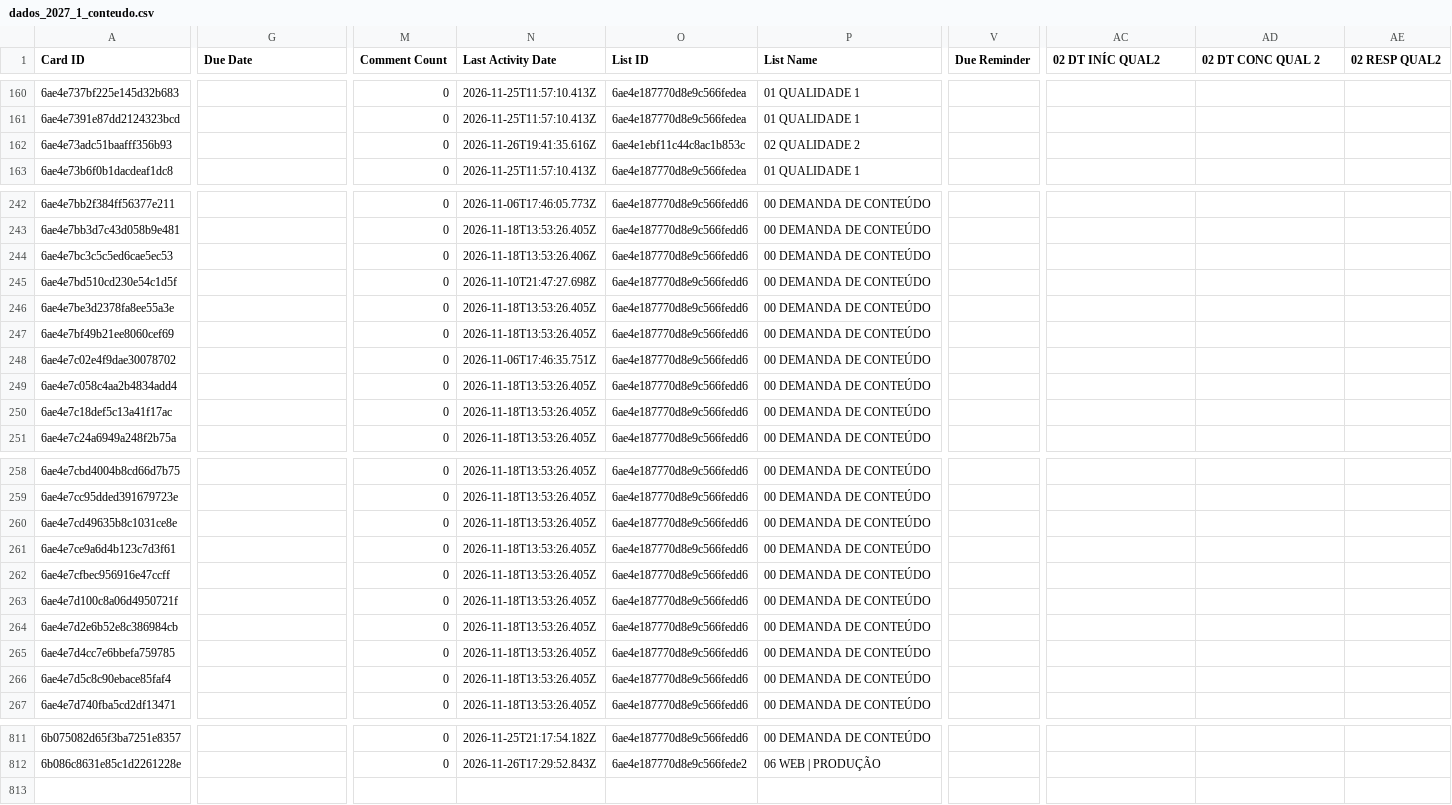
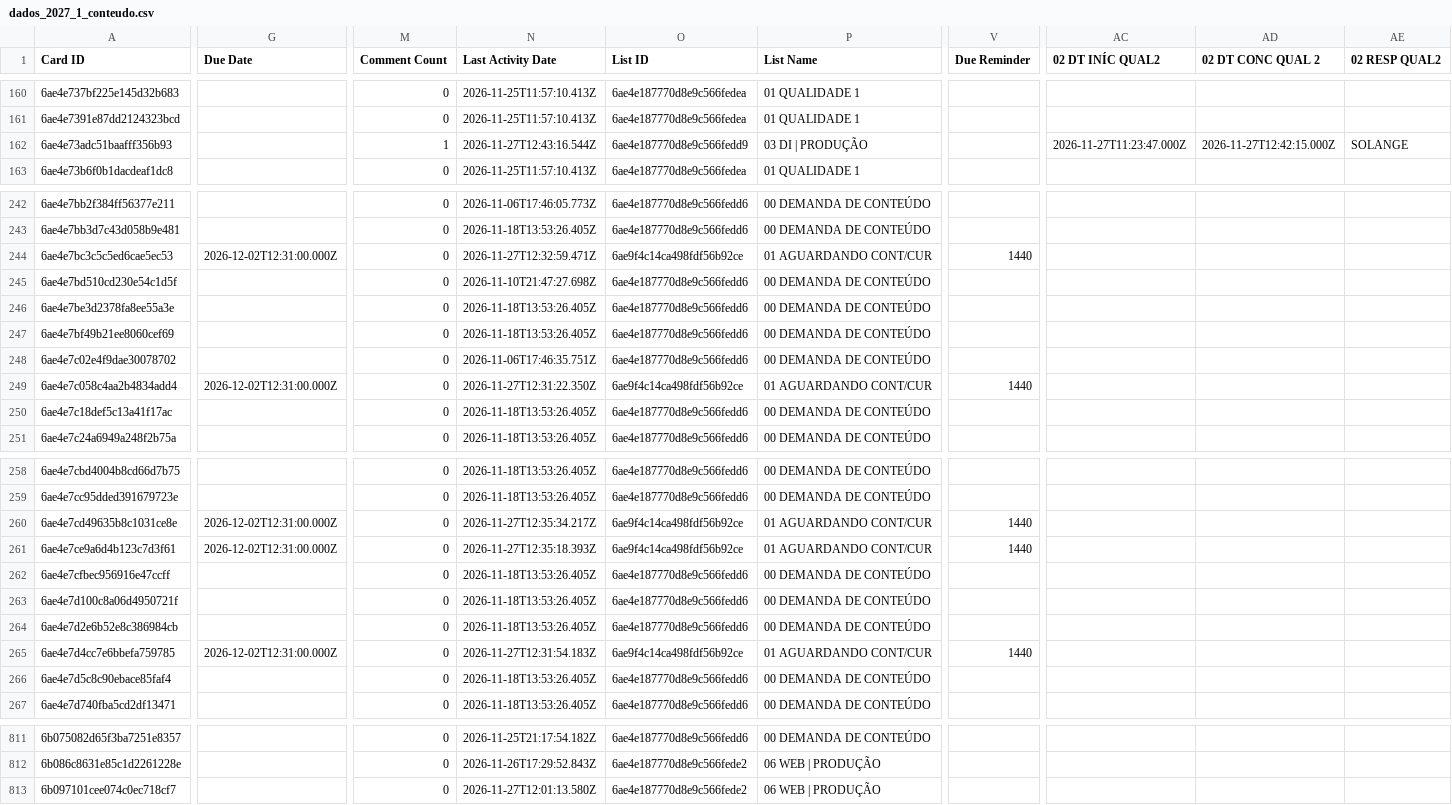
Before and after one commit to jonpj03/acompanhamento_prod, a CSV file: dados_2027_1_conteudo.csv, drawn as a sheet; only a part is shown, gaps mark what is left out; rows hold the shown columns only; the diff covers the shown part only; the diff names each change by its address in the sheet, - before the commit and + after, or states it on an @@ line.

```diff
--- a/dados_2027_1_conteudo.csv
+++ b/dados_2027_1_conteudo.csv
-M162 (Comment Count): 0
+M162 (Comment Count): 1
-N162 (Last Activity Date): 2026-11-26T19:41:35.616Z
+N162 (Last Activity Date): 2026-11-27T12:43:16.544Z
-O162 (List ID): 6ae4e1ebf11c44c8ac1b853c
+O162 (List ID): 6ae4e187770d8e9c566fedd9
-P162 (List Name): 02 QUALIDADE 2
+P162 (List Name): 03 DI | PRODUÇÃO
-AC162 (02 DT INÍC QUAL2): (empty)
+AC162 (02 DT INÍC QUAL2): 2026-11-27T11:23:47.000Z
-AD162 (02 DT CONC QUAL 2): (empty)
+AD162 (02 DT CONC QUAL 2): 2026-11-27T12:42:15.000Z
-AE162 (02 RESP QUAL2): (empty)
+AE162 (02 RESP QUAL2): SOLANGE
-G244 (Due Date): (empty)
+G244 (Due Date): 2026-12-02T12:31:00.000Z
-N244 (Last Activity Date): 2026-11-18T13:53:26.406Z
+N244 (Last Activity Date): 2026-11-27T12:32:59.471Z
-O244 (List ID): 6ae4e187770d8e9c566fedd6
+O244 (List ID): 6ae9f4c14ca498fdf56b92ce
-P244 (List Name): 00 DEMANDA DE CONTEÚDO
+P244 (List Name): 01 AGUARDANDO CONT/CUR
-V244 (Due Reminder): (empty)
+V244 (Due Reminder): 1440
-G249 (Due Date): (empty)
+G249 (Due Date): 2026-12-02T12:31:00.000Z
-N249 (Last Activity Date): 2026-11-18T13:53:26.405Z
+N249 (Last Activity Date): 2026-11-27T12:31:22.350Z
-O249 (List ID): 6ae4e187770d8e9c566fedd6
+O249 (List ID): 6ae9f4c14ca498fdf56b92ce
-P249 (List Name): 00 DEMANDA DE CONTEÚDO
+P249 (List Name): 01 AGUARDANDO CONT/CUR
-V249 (Due Reminder): (empty)
+V249 (Due Reminder): 1440
-G260:G261 (Due Date): (empty)
+G260:G261 (Due Date): 2026-12-02T12:31:00.000Z
-N260 (Last Activity Date): 2026-11-18T13:53:26.405Z
+N260 (Last Activity Date): 2026-11-27T12:35:34.217Z
-O260:O261 (List ID): 6ae4e187770d8e9c566fedd6
+O260:O261 (List ID): 6ae9f4c14ca498fdf56b92ce
-P260:P261 (List Name): 00 DEMANDA DE CONTEÚDO
+P260:P261 (List Name): 01 AGUARDANDO CONT/CUR
-V260:V261 (Due Reminder): (empty)
+V260:V261 (Due Reminder): 1440
-N261 (Last Activity Date): 2026-11-18T13:53:26.405Z
+N261 (Last Activity Date): 2026-11-27T12:35:18.393Z
-G265 (Due Date): (empty)
+G265 (Due Date): 2026-12-02T12:31:00.000Z
-N265 (Last Activity Date): 2026-11-18T13:53:26.405Z
+N265 (Last Activity Date): 2026-11-27T12:31:54.183Z
-O265 (List ID): 6ae4e187770d8e9c566fedd6
+O265 (List ID): 6ae9f4c14ca498fdf56b92ce
-P265 (List Name): 00 DEMANDA DE CONTEÚDO
+P265 (List Name): 01 AGUARDANDO CONT/CUR
-V265 (Due Reminder): (empty)
+V265 (Due Reminder): 1440
+row 813: 6b097101cee074c0ec718cf7 |  | 0 | 2026-11-27T12:01:13.580Z | 6ae4e187770d8e9c566fede2 | 06 WEB | PRODUÇÃO
```
Also changed, not shown: 28 edited cells elsewhere in this file, 1 other file.
